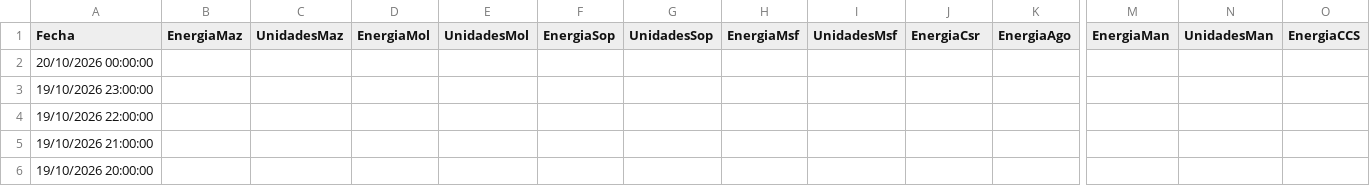
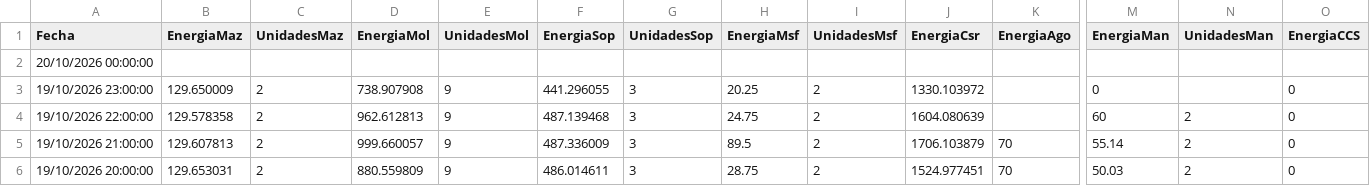
Before and after one commit to davidmunoz-create/hidroelectricasecuador, a CSV file: data/produccion-diario.csv, drawn as a sheet; only a part is shown, gaps mark what is left out; the diff covers the shown part only; the diff names each change by its address in the sheet, - before the commit and + after, or states it on an @@ line.

```diff
--- a/data/produccion-diario.csv
+++ b/data/produccion-diario.csv
-B3 (EnergiaMaz): (empty)
+B3 (EnergiaMaz): 129.650009
-C3:C6 (UnidadesMaz): (empty)
+C3:C6 (UnidadesMaz): 2
-D3 (EnergiaMol): (empty)
+D3 (EnergiaMol): 738.907908
-E3:E6 (UnidadesMol): (empty)
+E3:E6 (UnidadesMol): 9
-F3 (EnergiaSop): (empty)
+F3 (EnergiaSop): 441.296055
-G3:G6 (UnidadesSop): (empty)
+G3:G6 (UnidadesSop): 3
-H3 (EnergiaMsf): (empty)
+H3 (EnergiaMsf): 20.25
-I3:I6 (UnidadesMsf): (empty)
+I3:I6 (UnidadesMsf): 2
-J3 (EnergiaCsr): (empty)
+J3 (EnergiaCsr): 1330.103972
-M3 (EnergiaMan): (empty)
+M3 (EnergiaMan): 0
-O3:O6 (EnergiaCCS): (empty)
+O3:O6 (EnergiaCCS): 0
-B4 (EnergiaMaz): (empty)
+B4 (EnergiaMaz): 129.578358
-D4 (EnergiaMol): (empty)
+D4 (EnergiaMol): 962.612813
-F4 (EnergiaSop): (empty)
+F4 (EnergiaSop): 487.139468
-H4 (EnergiaMsf): (empty)
+H4 (EnergiaMsf): 24.75
-J4 (EnergiaCsr): (empty)
+J4 (EnergiaCsr): 1604.080639
-M4 (EnergiaMan): (empty)
+M4 (EnergiaMan): 60
-N4:N6 (UnidadesMan): (empty)
+N4:N6 (UnidadesMan): 2
-B5 (EnergiaMaz): (empty)
+B5 (EnergiaMaz): 129.607813
-D5 (EnergiaMol): (empty)
+D5 (EnergiaMol): 999.660057
-F5 (EnergiaSop): (empty)
+F5 (EnergiaSop): 487.336009
-H5 (EnergiaMsf): (empty)
+H5 (EnergiaMsf): 89.5
-J5 (EnergiaCsr): (empty)
+J5 (EnergiaCsr): 1706.103879
-K5:K6 (EnergiaAgo): (empty)
+K5:K6 (EnergiaAgo): 70
-M5 (EnergiaMan): (empty)
+M5 (EnergiaMan): 55.14
-B6 (EnergiaMaz): (empty)
+B6 (EnergiaMaz): 129.653031
-D6 (EnergiaMol): (empty)
+D6 (EnergiaMol): 880.559809
-F6 (EnergiaSop): (empty)
+F6 (EnergiaSop): 486.014611
-H6 (EnergiaMsf): (empty)
+H6 (EnergiaMsf): 28.75
-J6 (EnergiaCsr): (empty)
+J6 (EnergiaCsr): 1524.977451
-M6 (EnergiaMan): (empty)
+M6 (EnergiaMan): 50.03
```
Also changed, not shown: 19 edited cells elsewhere in this file, data/hidrologia-diario.csv, data/hidrologia-mensual.csv, 1 other file.
